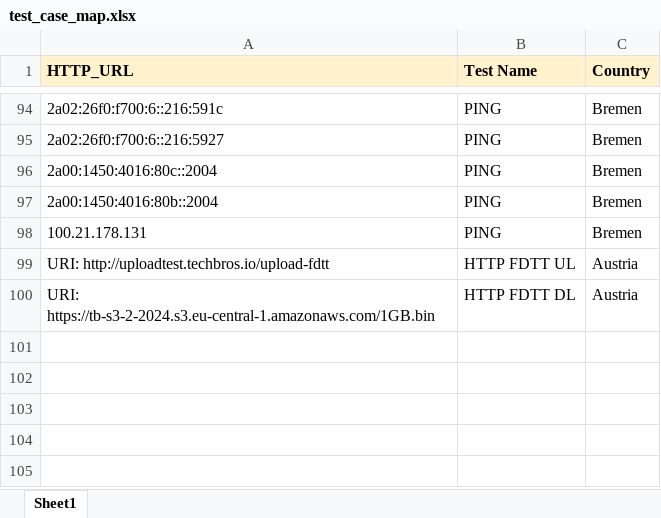
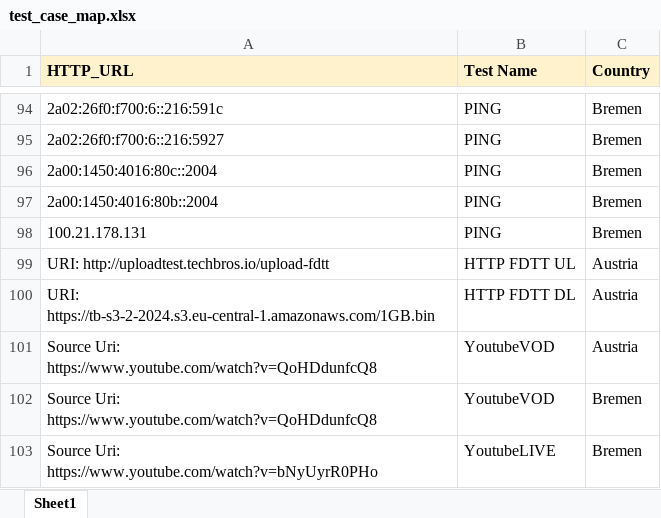
Before and after one commit to Techbros-GmbH/EDATools-automation, an Excel workbook: Mapping/test_case_map.xlsx, sheet Sheet1, drawn as a sheet; only a part is shown, gaps mark what is left out; values as stored, in another font and other column widths than the file's, no borders; conditional formats not drawn; the diff names each change by its address in the sheet, - before the commit and + after, or states it on an @@ line.

Commit message:
add: test examples data and voice

```diff
--- a/Mapping/test_case_map.xlsx (sheet Sheet1)
+++ b/Mapping/test_case_map.xlsx (sheet Sheet1)
+row 101: Source Uri: https://www.youtube.com/watch?v=QoHDdunfcQ8 | YoutubeVOD | Austria
+row 102: Source Uri: https://www.youtube.com/watch?v=QoHDdunfcQ8 | YoutubeVOD | Bremen
+row 103: Source Uri: https://www.youtube.com/watch?v=bNyUyrR0PHo | YoutubeLIVE | Bremen
```
Also changed, not shown: 26 other files.
